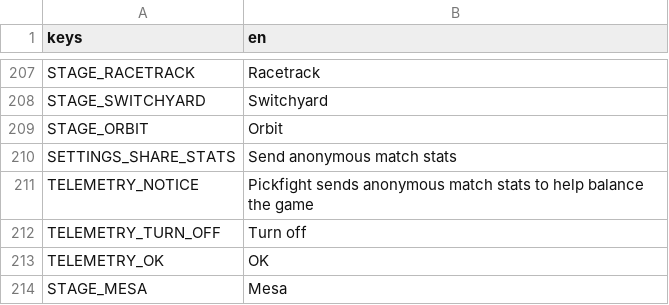
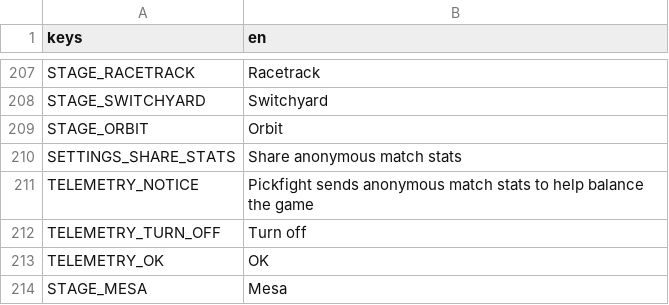
Before and after one commit to tkneeland/pickfight, a CSV file: translations/strings.csv, drawn as a sheet; only a part is shown, gaps mark what is left out.

```diff
--- a/translations/strings.csv
+++ b/translations/strings.csv
@@ -210,3 +210,3 @@ STAGE_SWITCHYARD,Switchyard
 STAGE_ORBIT,Orbit
-SETTINGS_SHARE_STATS,Send anonymous match stats
+SETTINGS_SHARE_STATS,Share anonymous match stats
 TELEMETRY_NOTICE,Pickfight sends anonymous match stats to help balance the game
```
Also changed, not shown: 4 other files.
